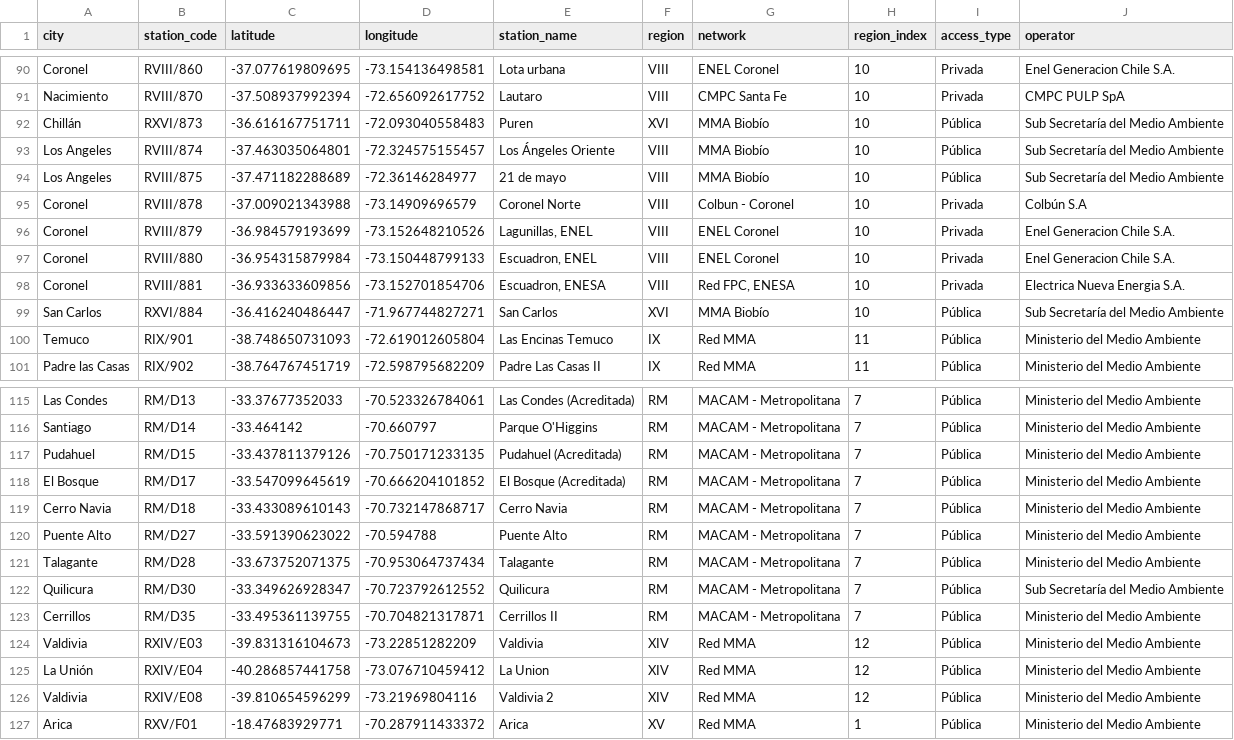
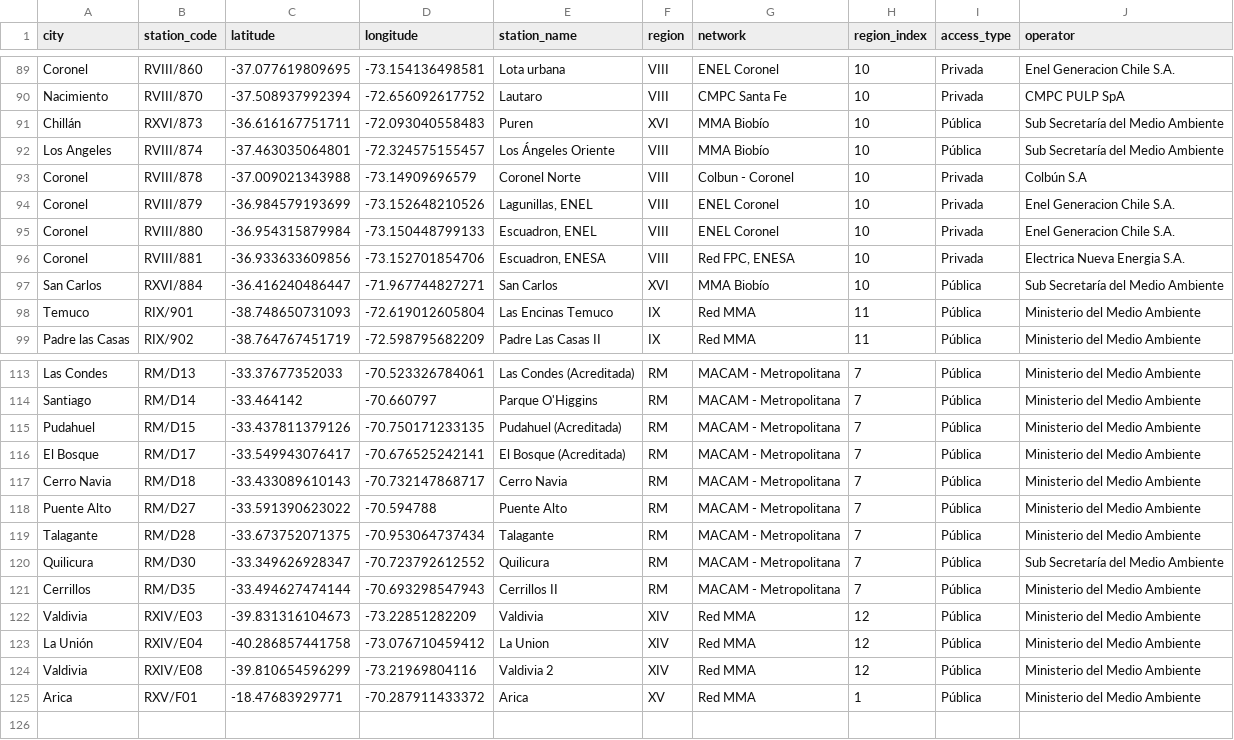
Before and after one commit to maigonzalezh/py-atmchile, a CSV file: src/atmchile/data/sinca_stations.csv, drawn as a sheet; only a part is shown, gaps mark what is left out; the diff covers the shown part only.

```diff
--- a/src/atmchile/data/sinca_stations.csv
+++ b/src/atmchile/data/sinca_stations.csv
@@ -93,3 +92,2 @@ Chillán,RXVI/873,-36.616167751711,-72.093040558483,Puren,XVI,MMA Biobío,10,Pú
 Los Angeles,RVIII/874,-37.463035064801,-72.324575155457,Los Ángeles Oriente,VIII,MMA Biobío,10,Pública,Sub Secretaría del Medio Ambiente
-Los Angeles,RVIII/875,-37.471182288689,-72.36146284977,21 de mayo,VIII,MMA Biobío,10,Pública,Sub Secretaría del Medio Ambiente
 Coronel,RVIII/878,-37.009021343988,-73.14909696579,Coronel Norte,VIII,Colbun - Coronel,10,Privada,Colbún S.A
@@ -117,3 +115,3 @@ Santiago,RM/D14,-33.464142,-70.660797,Parque O'Higgins,RM,MACAM - Metropolitana,
 Pudahuel,RM/D15,-33.437811379126,-70.750171233135,Pudahuel (Acreditada),RM,MACAM - Metropolitana,7,Pública,Ministerio del Medio Ambiente
-El Bosque,RM/D17,-33.547099645619,-70.666204101852,El Bosque (Acreditada),RM,MACAM - Metropolitana,7,Pública,Ministerio del Medio Ambiente
+El Bosque,RM/D17,-33.549943076417,-70.676525242141,El Bosque (Acreditada),RM,MACAM - Metropolitana,7,Pública,Ministerio del Medio Ambiente
 Cerro Navia,RM/D18,-33.433089610143,-70.732147868717,Cerro Navia,RM,MACAM - Metropolitana,7,Pública,Ministerio del Medio Ambiente
@@ -122,3 +120,3 @@ Talagante,RM/D28,-33.673752071375,-70.953064737434,Talagante,RM,MACAM - Metropol
 Quilicura,RM/D30,-33.349626928347,-70.723792612552,Quilicura,RM,MACAM - Metropolitana,7,Pública,Sub Secretaría del Medio Ambiente
-Cerrillos,RM/D35,-33.495361139755,-70.704821317871,Cerrillos II,RM,MACAM - Metropolitana,7,Pública,Ministerio del Medio Ambiente
+Cerrillos,RM/D35,-33.494627474144,-70.693298547943,Cerrillos II,RM,MACAM - Metropolitana,7,Pública,Ministerio del Medio Ambiente
 Valdivia,RXIV/E03,-39.831316104673,-73.22851282209,Valdivia,XIV,Red MMA,12,Pública,Ministerio del Medio Ambiente
```
Also changed, not shown: 4 added rows and 5 removed rows elsewhere in this file.
